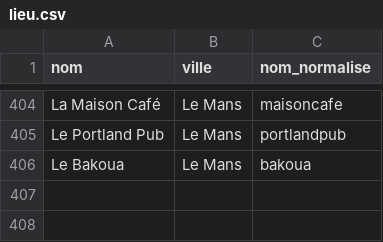
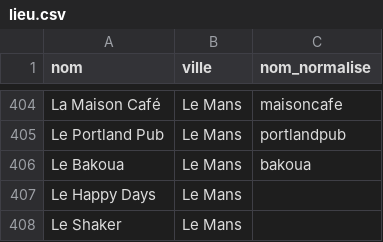
Before and after one commit to lebidul/biduleur, a CSV file: indexer/corpus/lieu.csv, drawn as a sheet; only a part is shown, gaps mark what is left out; the diff names each change by its address in the sheet, - before the commit and + after, or states it on an @@ line.

```diff
--- a/indexer/corpus/lieu.csv
+++ b/indexer/corpus/lieu.csv
+row 407: Le Happy Days | Le Mans
+row 408: Le Shaker | Le Mans
```
Also changed, not shown: indexer/corpus/lieu_alias.csv, 2 other files.
